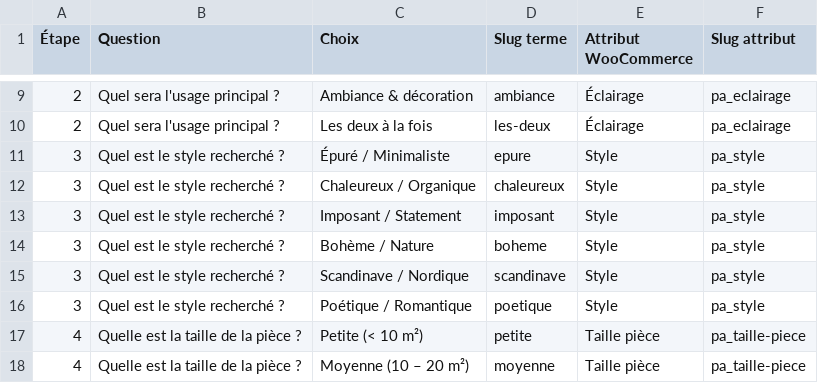
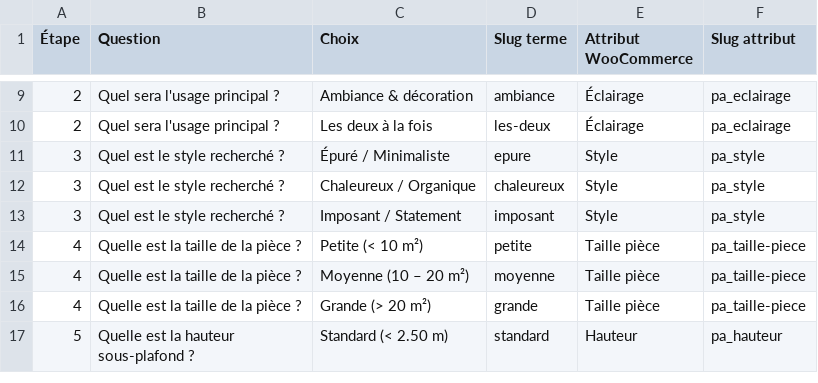
Before and after one commit to robinSapi/theme-atelier-sapi, a CSV file: guide-luminaire-arborescence.csv, drawn as a sheet; only a part is shown, gaps mark what is left out; the shorter side is filled out with more unchanged rows.

```diff
--- a/guide-luminaire-arborescence.csv
+++ b/guide-luminaire-arborescence.csv
@@ -13,5 +13,2 @@
 3,Quel est le style recherché ?,Imposant / Statement,imposant,Style,pa_style
-3,Quel est le style recherché ?,Bohème / Nature,boheme,Style,pa_style
-3,Quel est le style recherché ?,Scandinave / Nordique,scandinave,Style,pa_style
-3,Quel est le style recherché ?,Poétique / Romantique,poetique,Style,pa_style
 4,Quelle est la taille de la pièce ?,Petite (< 10 m²),petite,Taille pièce,pa_taille-piece
```
Also changed, not shown: 2 other files.
